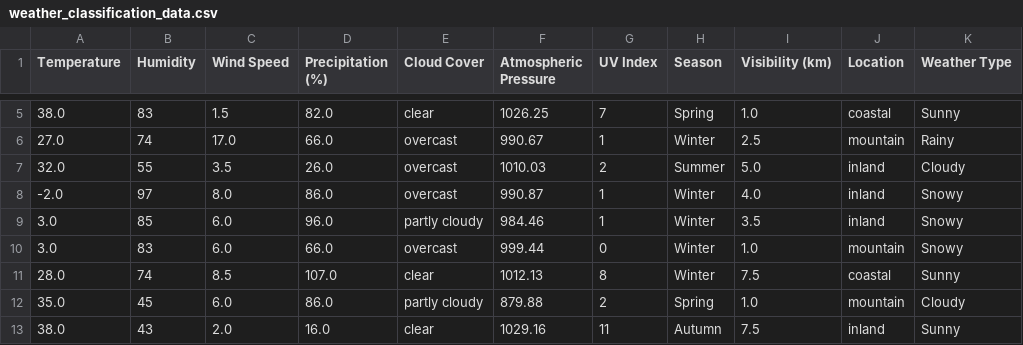
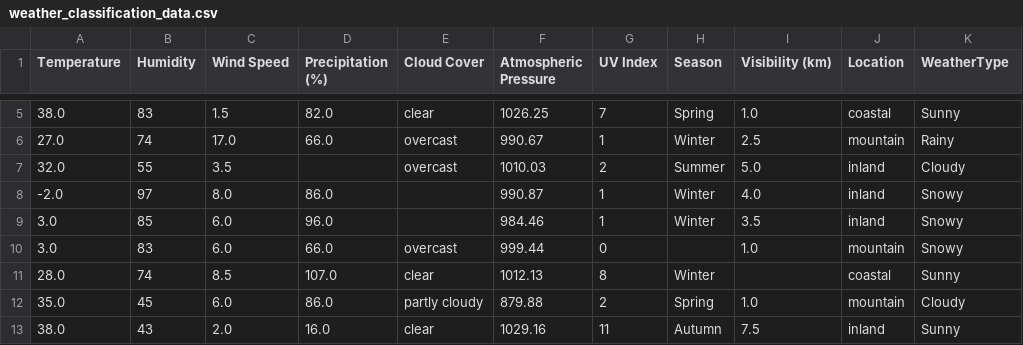
Before and after one commit to 19Naveen/data_preprocessor, a CSV file: Data/weather_classification_data.csv, drawn as a sheet; only a part is shown, gaps mark what is left out; the diff names each change by its address in the sheet, - before the commit and + after, or states it on an @@ line.

```diff
--- a/Data/weather_classification_data.csv
+++ b/Data/weather_classification_data.csv
-K1: Weather Type
+K1: WeatherType
-D7 (Precipitation (%)): 26.0
+D7 (Precipitation (%)): (empty)
-E8 (Cloud Cover): overcast
+E8 (Cloud Cover): (empty)
-E9 (Cloud Cover): partly cloudy
+E9 (Cloud Cover): (empty)
-H10 (Season): Winter
+H10 (Season): (empty)
-I11 (Visibility (km)): 7.5
+I11 (Visibility (km)): (empty)
```
Also changed, not shown: 26 other files.
